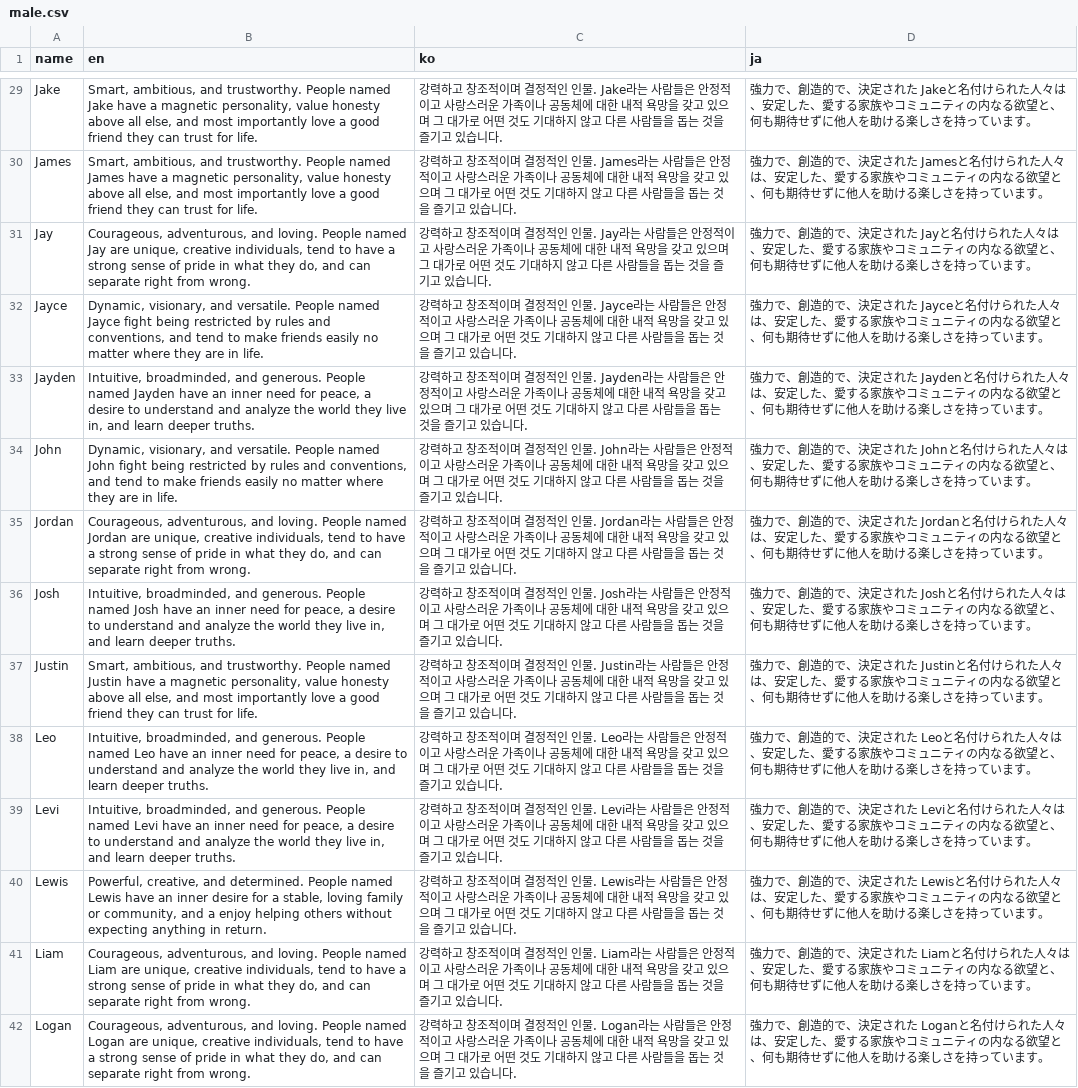
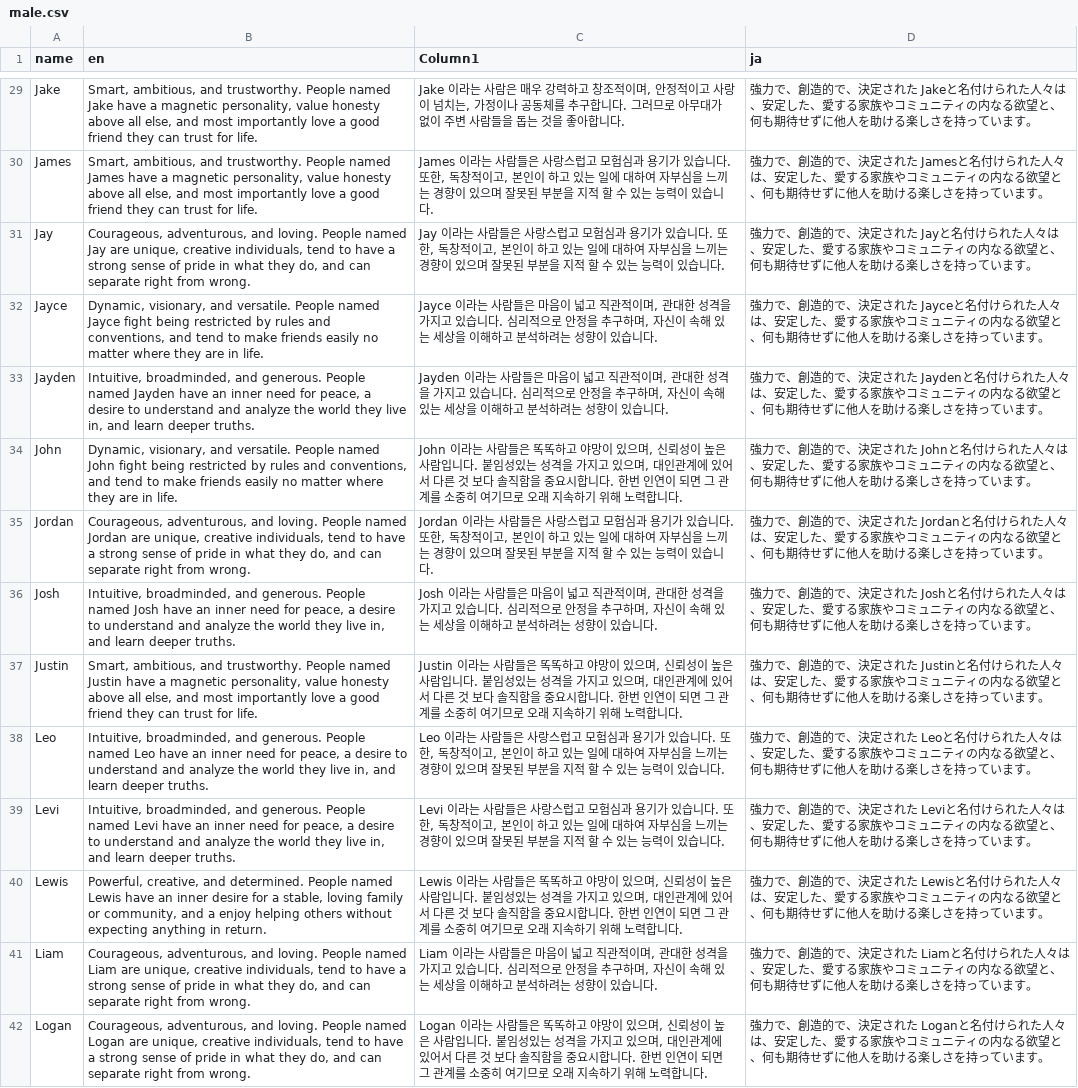
Before and after one commit to psyanite/nameme, a CSV file: assets/names/male.csv, drawn as a sheet; only a part is shown, gaps mark what is left out; the diff covers the shown part only; the diff names each change by its address in the sheet, - before the commit and + after, or states it on an @@ line.

```diff
--- a/assets/names/male.csv
+++ b/assets/names/male.csv
-C1: ko
+C1: Column1
-C29 (Column1): 강력하고 창조적이며 결정적인 인물. Jake라는 사람들은 안정적이고 사랑스러운 가족이나 공동체에 대한 내적 욕망을 갖고 있으며 그 대가로 어떤 것도 기대하지 않고 다른 사람들을 돕는 것을 즐기고 있습니다.
+C29 (Column1): Jake 이라는 사람은 매우 강력하고 창조적이며, 안정적이고 사랑이 넘치는, 가정이나 공동체를 추구합니다. 그러므로 아무대가 없이 주변 사람들을 돕는 것을 좋아합니다.
-C30 (Column1): 강력하고 창조적이며 결정적인 인물. James라는 사람들은 안정적이고 사랑스러운 가족이나 공동체에 대한 내적 욕망을 갖고 있으며 그 대가로 어떤 것도 기대하지 않고 다른 사람들을 돕는 것을 즐기고 있습니…
+C30 (Column1): James 이라는 사람들은 사랑스럽고 모험심과 용기가 있습니다. 또한, 독창적이고, 본인이 하고 있는 일에 대하여 자부심을 느끼는 경향이 있으며 잘못된 부분을 지적 할 수 있는 능력이 있습니…
-C31 (Column1): 강력하고 창조적이며 결정적인 인물. Jay라는 사람들은 안정적이고 사랑스러운 가족이나 공동체에 대한 내적 욕망을 갖고 있으며 그 대가로 어떤 것도 기대하지 않고 다른 사람들을 돕는 것을 즐기고 있습니…
+C31 (Column1): Jay 이라는 사람들은 사랑스럽고 모험심과 용기가 있습니다. 또한, 독창적이고, 본인이 하고 있는 일에 대하여 자부심을 느끼는 경향이 있으며 잘못된 부분을 지적 할 수 있는 능력이 있습니…
-C32 (Column1): 강력하고 창조적이며 결정적인 인물. Jayce라는 사람들은 안정적이고 사랑스러운 가족이나 공동체에 대한 내적 욕망을 갖고 있으며 그 대가로 어떤 것도 기대하지 않고 다른 사람들을 돕는 것을 즐기고 있습니…
+C32 (Column1): Jayce 이라는 사람들은 마음이 넓고 직관적이며, 관대한 성격을 가지고 있습니다. 심리적으로 안정을 추구하며, 자신이 속해 있는 세상을 이해하고 분석하려는 성향이 있습니…
-C33 (Column1): 강력하고 창조적이며 결정적인 인물. Jayden라는 사람들은 안정적이고 사랑스러운 가족이나 공동체에 대한 내적 욕망을 갖고 있으며 그 대가로 어떤 것도 기대하지 않고 다른 사람들을 돕는 것을 즐기고 있습니…
+C33 (Column1): Jayden 이라는 사람들은 마음이 넓고 직관적이며, 관대한 성격을 가지고 있습니다. 심리적으로 안정을 추구하며, 자신이 속해 있는 세상을 이해하고 분석하려는 성향이 있습니…
-C34 (Column1): 강력하고 창조적이며 결정적인 인물. John라는 사람들은 안정적이고 사랑스러운 가족이나 공동체에 대한 내적 욕망을 갖고 있으며 그 대가로 어떤 것도 기대하지 않고 다른 사람들을 돕는 것을 즐기고 있습니다.
+C34 (Column1): John 이라는 사람들은 똑똑하고 야망이 있으며, 신뢰성이 높은 사람입니다. 붙임성있는 성격을 가지고 있으며, 대인관계에 있어서 다른 것 보다 솔직함을 중요시합니다. 한번 인연이 되면 그 관계를 소중히 여기므로 오래 지속하기 위해 노력합니다.
-C35 (Column1): 강력하고 창조적이며 결정적인 인물. Jordan라는 사람들은 안정적이고 사랑스러운 가족이나 공동체에 대한 내적 욕망을 갖고 있으며 그 대가로 어떤 것도 기대하지 않고 다른 사람들을 돕는 것을 즐기고 있습니…
+C35 (Column1): Jordan 이라는 사람들은 사랑스럽고 모험심과 용기가 있습니다. 또한, 독창적이고, 본인이 하고 있는 일에 대하여 자부심을 느끼는 경향이 있으며 잘못된 부분을 지적 할 수 있는 능력이 있습니…
-C36 (Column1): 강력하고 창조적이며 결정적인 인물. Josh라는 사람들은 안정적이고 사랑스러운 가족이나 공동체에 대한 내적 욕망을 갖고 있으며 그 대가로 어떤 것도 기대하지 않고 다른 사람들을 돕는 것을 즐기고 있습니…
+C36 (Column1): Josh 이라는 사람들은 마음이 넓고 직관적이며, 관대한 성격을 가지고 있습니다. 심리적으로 안정을 추구하며, 자신이 속해 있는 세상을 이해하고 분석하려는 성향이 있습니…
-C37 (Column1): 강력하고 창조적이며 결정적인 인물. Justin라는 사람들은 안정적이고 사랑스러운 가족이나 공동체에 대한 내적 욕망을 갖고 있으며 그 대가로 어떤 것도 기대하지 않고 다른 사람들을 돕는 것을 즐기고 있습니다.
+C37 (Column1): Justin 이라는 사람들은 똑똑하고 야망이 있으며, 신뢰성이 높은 사람입니다. 붙임성있는 성격을 가지고 있으며, 대인관계에 있어서 다른 것 보다 솔직함을 중요시합니다. 한번 인연이 되면 그 관계를 소중히 여기므로 오래 지속하기 위해 노력합니다.
-C38 (Column1): 강력하고 창조적이며 결정적인 인물. Leo라는 사람들은 안정적이고 사랑스러운 가족이나 공동체에 대한 내적 욕망을 갖고 있으며 그 대가로 어떤 것도 기대하지 않고 다른 사람들을 돕는 것을 즐기고 있습니…
+C38 (Column1): Leo 이라는 사람들은 사랑스럽고 모험심과 용기가 있습니다. 또한, 독창적이고, 본인이 하고 있는 일에 대하여 자부심을 느끼는 경향이 있으며 잘못된 부분을 지적 할 수 있는 능력이 있습니…
-C39 (Column1): 강력하고 창조적이며 결정적인 인물. Levi라는 사람들은 안정적이고 사랑스러운 가족이나 공동체에 대한 내적 욕망을 갖고 있으며 그 대가로 어떤 것도 기대하지 않고 다른 사람들을 돕는 것을 즐기고 있습니…
+C39 (Column1): Levi 이라는 사람들은 사랑스럽고 모험심과 용기가 있습니다. 또한, 독창적이고, 본인이 하고 있는 일에 대하여 자부심을 느끼는 경향이 있으며 잘못된 부분을 지적 할 수 있는 능력이 있습니…
-C40 (Column1): 강력하고 창조적이며 결정적인 인물. Lewis라는 사람들은 안정적이고 사랑스러운 가족이나 공동체에 대한 내적 욕망을 갖고 있으며 그 대가로 어떤 것도 기대하지 않고 다른 사람들을 돕는 것을 즐기고 있습니다.
+C40 (Column1): Lewis 이라는 사람들은 똑똑하고 야망이 있으며, 신뢰성이 높은 사람입니다. 붙임성있는 성격을 가지고 있으며, 대인관계에 있어서 다른 것 보다 솔직함을 중요시합니다. 한번 인연이 되면 그 관계를 소중히 여기므로 오래 지속하기 위해 노력합니다.
-C41 (Column1): 강력하고 창조적이며 결정적인 인물. Liam라는 사람들은 안정적이고 사랑스러운 가족이나 공동체에 대한 내적 욕망을 갖고 있으며 그 대가로 어떤 것도 기대하지 않고 다른 사람들을 돕는 것을 즐기고 있습니…
+C41 (Column1): Liam 이라는 사람들은 마음이 넓고 직관적이며, 관대한 성격을 가지고 있습니다. 심리적으로 안정을 추구하며, 자신이 속해 있는 세상을 이해하고 분석하려는 성향이 있습니…
-C42 (Column1): 강력하고 창조적이며 결정적인 인물. Logan라는 사람들은 안정적이고 사랑스러운 가족이나 공동체에 대한 내적 욕망을 갖고 있으며 그 대가로 어떤 것도 기대하지 않고 다른 사람들을 돕는 것을 즐기고 있습니다.
+C42 (Column1): Logan 이라는 사람들은 똑똑하고 야망이 있으며, 신뢰성이 높은 사람입니다. 붙임성있는 성격을 가지고 있으며, 대인관계에 있어서 다른 것 보다 솔직함을 중요시합니다. 한번 인연이 되면 그 관계를 소중히 여기므로 오래 지속하기 위해 노력합니다.
```
Also changed, not shown: 47 edited cells elsewhere in this file, assets/names/female.csv, 4 other files.
